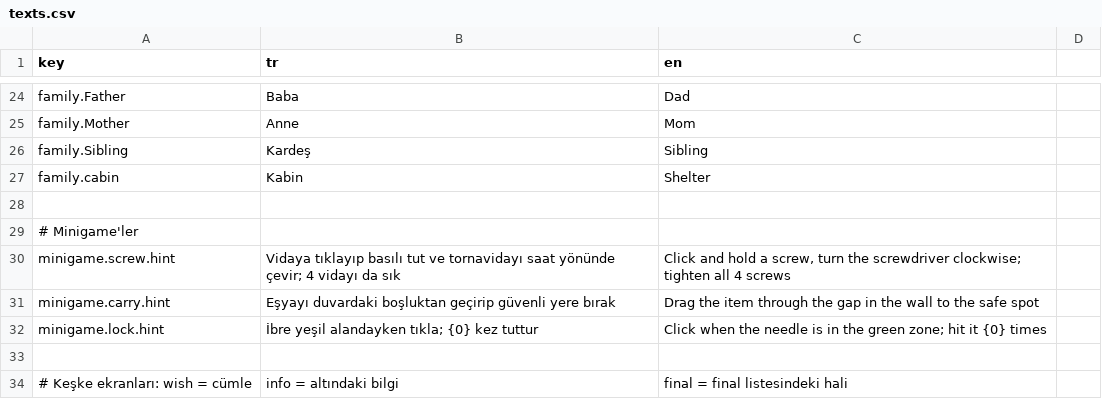
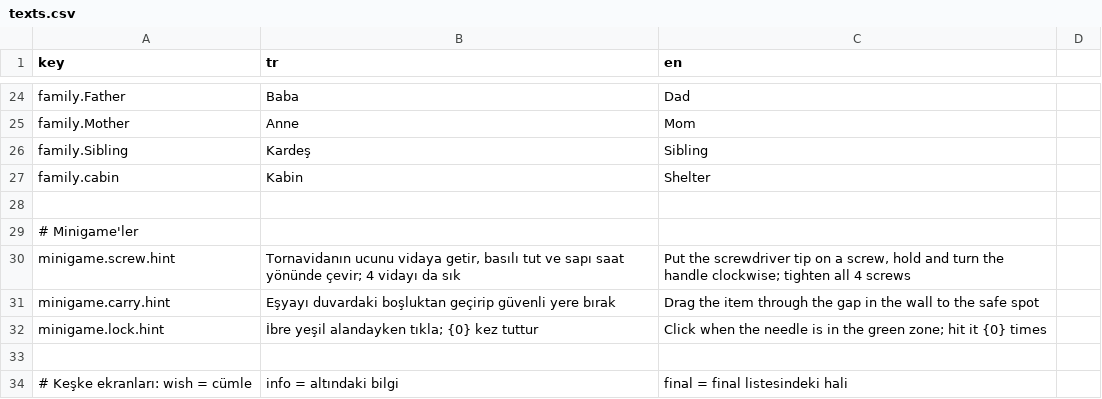
Before and after one commit to g0ktengri/i-wish-civilgamejam2026, a CSV file: Assets/Resources/texts.csv, drawn as a sheet; only a part is shown, gaps mark what is left out.

```diff
--- a/Assets/Resources/texts.csv
+++ b/Assets/Resources/texts.csv
@@ -29,3 +29,3 @@ family.cabin,Kabin,Shelter
 # Minigame'ler
-minigame.screw.hint,Vidaya tıklayıp basılı tut ve tornavidayı saat yönünde çevir; 4 vidayı da sık,"Click and hold a screw, turn the screwdriver clockwise; tighten all 4 screws"
+minigame.screw.hint,"Tornavidanın ucunu vidaya getir, basılı tut ve sapı saat yönünde çevir; 4 vidayı da sık","Put the screwdriver tip on a screw, hold and turn the handle clockwise; tighten all 4 screws"
 minigame.carry.hint,Eşyayı duvardaki boşluktan geçirip güvenli yere bırak,Drag the item through the gap in the wall to the safe spot
```
Also changed, not shown: 8 other files.
